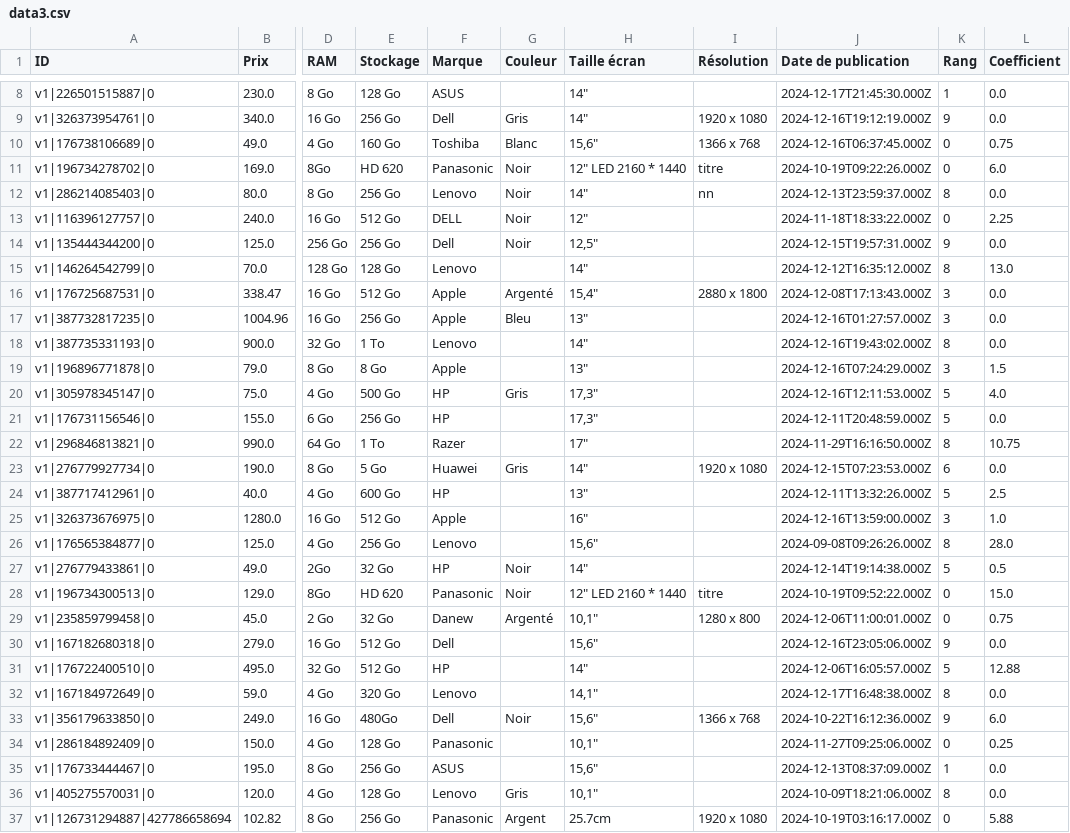
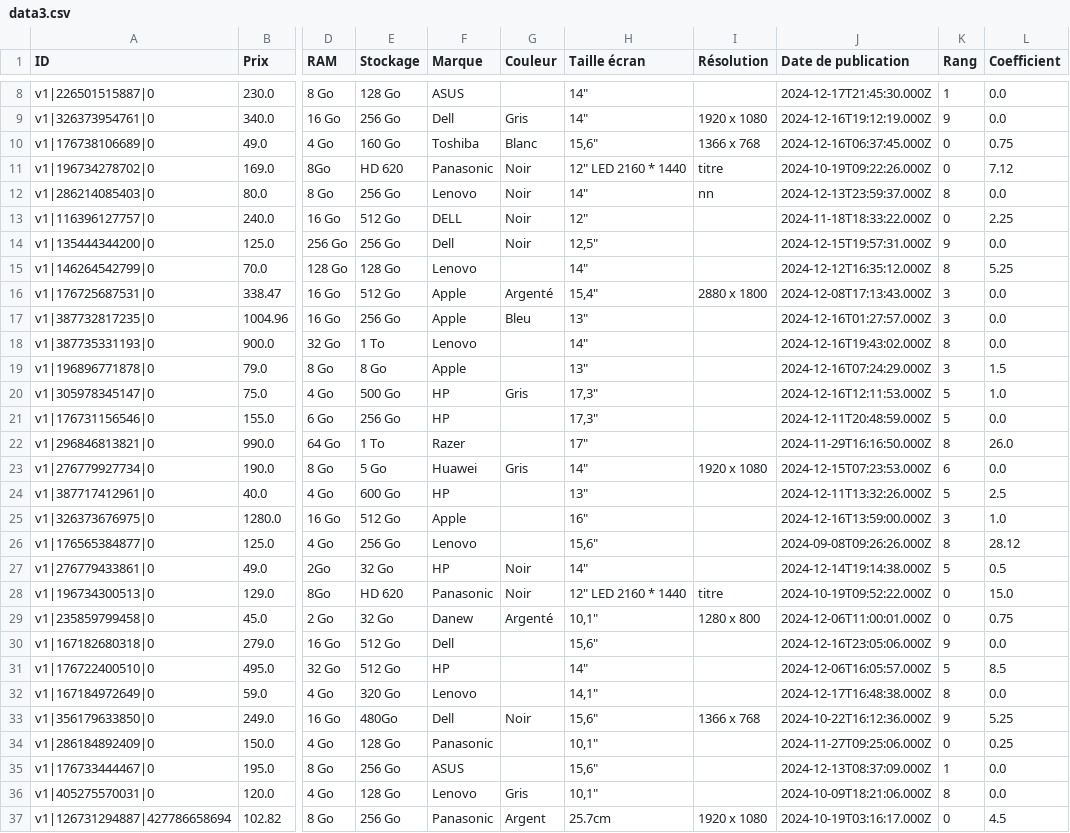
Before and after one commit to albantony/Projet_evaluation_prix_eBay, a CSV file: data3.csv, drawn as a sheet; only a part is shown, gaps mark what is left out; the diff covers the shown part only; the diff names each change by its address in the sheet, - before the commit and + after, or states it on an @@ line.

```diff
--- a/data3.csv
+++ b/data3.csv
-L11 (Coefficient): 6.0
+L11 (Coefficient): 7.12
-L15 (Coefficient): 13.0
+L15 (Coefficient): 5.25
-L20 (Coefficient): 4.0
+L20 (Coefficient): 1.0
-L22 (Coefficient): 10.75
+L22 (Coefficient): 26.0
-L26 (Coefficient): 28.0
+L26 (Coefficient): 28.12
-L31 (Coefficient): 12.88
+L31 (Coefficient): 8.5
-L33 (Coefficient): 6.0
+L33 (Coefficient): 5.25
-L37 (Coefficient): 5.88
+L37 (Coefficient): 4.5
```
Also changed, not shown: 123 edited cells elsewhere in this file, 3 other files.
